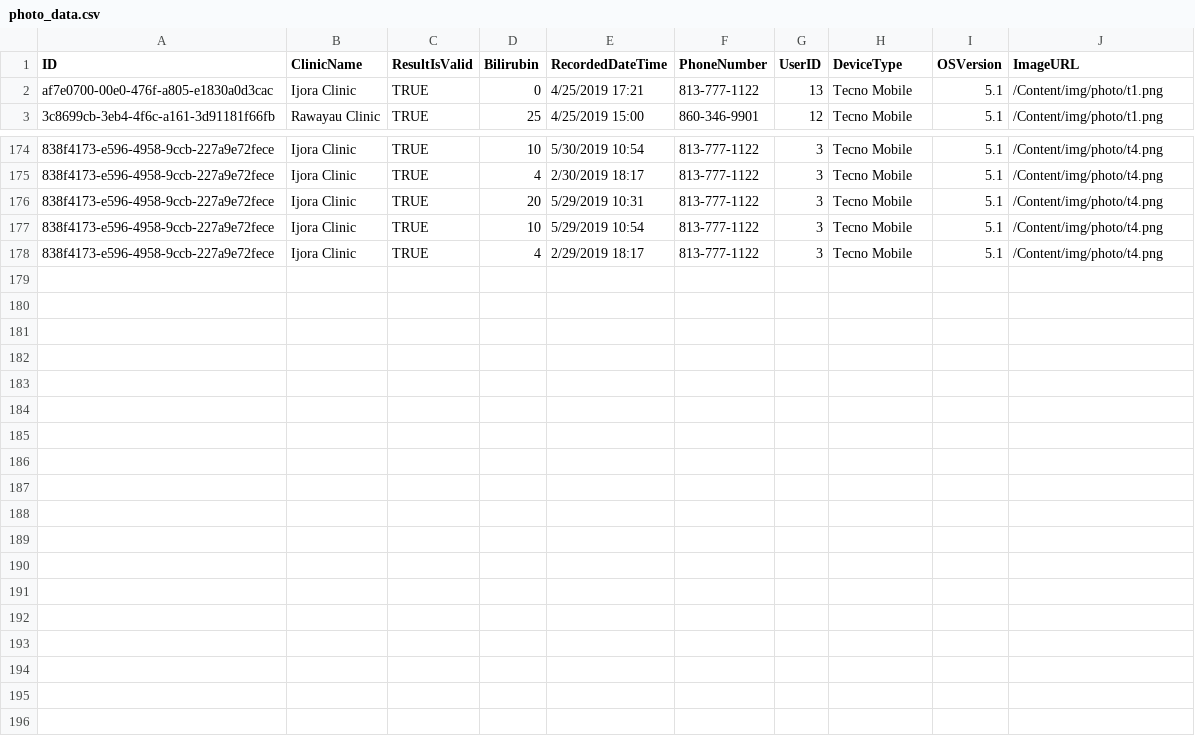
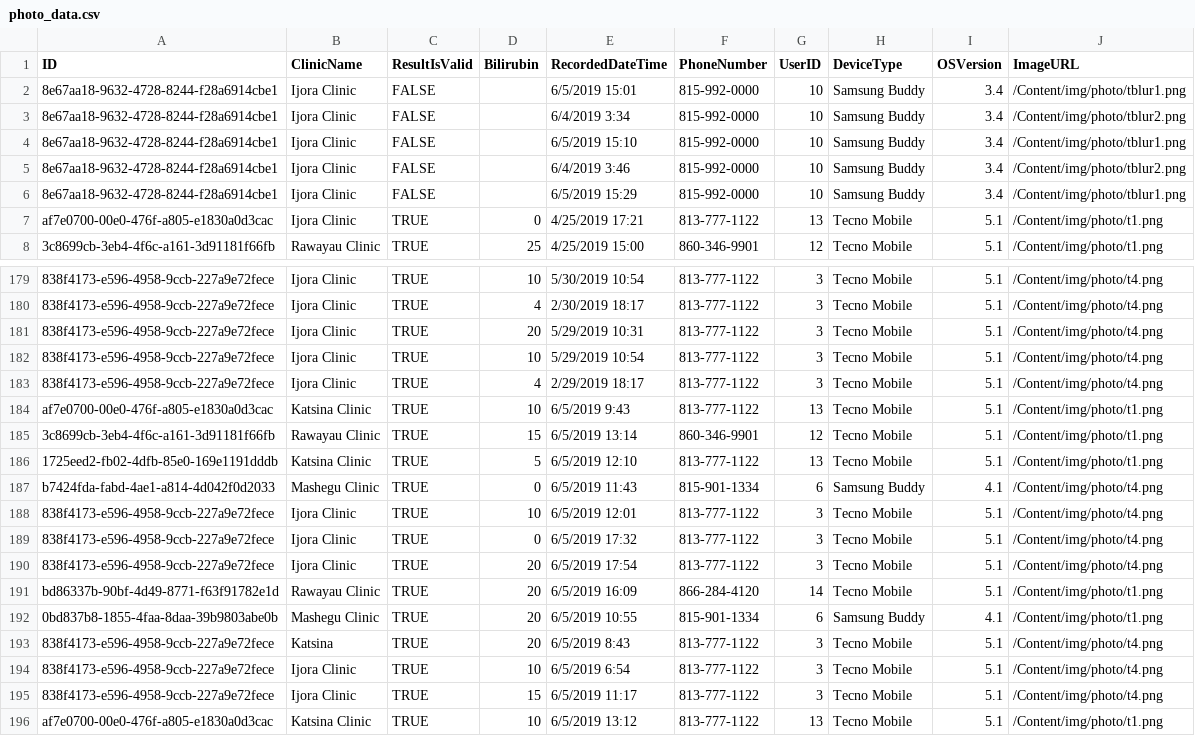
Before and after one commit to FangJennyYuan/GreenMuttFriends, a CSV file: WebApplication1/App_Data/photo_data.csv, drawn as a sheet; only a part is shown, gaps mark what is left out; the diff names each change by its address in the sheet, - before the commit and + after, or states it on an @@ line.

Commit message:
Adding more photo data for demo

```diff
--- a/WebApplication1/App_Data/photo_data.csv
+++ b/WebApplication1/App_Data/photo_data.csv
+row 2: 8e67aa18-9632-4728-8244-f28a6914cbe1 | Ijora Clinic | FALSE |  | 6/5/2019 15:01 | 815-992-0000 | 10 | Samsung Buddy | 3.4 | /Content/img/photo/tblur1.png
+row 3: 8e67aa18-9632-4728-8244-f28a6914cbe1 | Ijora Clinic | FALSE |  | 6/4/2019 3:34 | 815-992-0000 | 10 | Samsung Buddy | 3.4 | /Content/img/photo/tblur2.png
+row 4: 8e67aa18-9632-4728-8244-f28a6914cbe1 | Ijora Clinic | FALSE |  | 6/5/2019 15:10 | 815-992-0000 | 10 | Samsung Buddy | 3.4 | /Content/img/photo/tblur1.png
+row 5: 8e67aa18-9632-4728-8244-f28a6914cbe1 | Ijora Clinic | FALSE |  | 6/4/2019 3:46 | 815-992-0000 | 10 | Samsung Buddy | 3.4 | /Content/img/photo/tblur2.png
+row 6: 8e67aa18-9632-4728-8244-f28a6914cbe1 | Ijora Clinic | FALSE |  | 6/5/2019 15:29 | 815-992-0000 | 10 | Samsung Buddy | 3.4 | /Content/img/photo/tblur1.png
+row 184: af7e0700-00e0-476f-a805-e1830a0d3cac | Katsina Clinic | TRUE | 10 | 6/5/2019 9:43 | 813-777-1122 | 13 | Tecno Mobile | 5.1 | /Content/img/photo/t1.png
+row 185: 3c8699cb-3eb4-4f6c-a161-3d91181f66fb | Rawayau Clinic | TRUE | 15 | 6/5/2019 13:14 | 860-346-9901 | 12 | Tecno Mobile | 5.1 | /Content/img/photo/t1.png
+row 186: 1725eed2-fb02-4dfb-85e0-169e1191dddb | Katsina Clinic | TRUE | 5 | 6/5/2019 12:10 | 813-777-1122 | 13 | Tecno Mobile | 5.1 | /Content/img/photo/t1.png
+row 187: b7424fda-fabd-4ae1-a814-4d042f0d2033 | Mashegu Clinic | TRUE | 0 | 6/5/2019 11:43 | 815-901-1334 | 6 | Samsung Buddy | 4.1 | /Content/img/photo/t4.png
+row 188: 838f4173-e596-4958-9ccb-227a9e72fece | Ijora Clinic | TRUE | 10 | 6/5/2019 12:01 | 813-777-1122 | 3 | Tecno Mobile | 5.1 | /Content/img/photo/t4.png
+row 189: 838f4173-e596-4958-9ccb-227a9e72fece | Ijora Clinic | TRUE | 0 | 6/5/2019 17:32 | 813-777-1122 | 3 | Tecno Mobile | 5.1 | /Content/img/photo/t4.png
+row 190: 838f4173-e596-4958-9ccb-227a9e72fece | Ijora Clinic | TRUE | 20 | 6/5/2019 17:54 | 813-777-1122 | 3 | Tecno Mobile | 5.1 | /Content/img/photo/t4.png
+row 191: bd86337b-90bf-4d49-8771-f63f91782e1d | Rawayau Clinic | TRUE | 20 | 6/5/2019 16:09 | 866-284-4120 | 14 | Tecno Mobile | 5.1 | /Content/img/photo/t1.png
+row 192: 0bd837b8-1855-4faa-8daa-39b9803abe0b | Mashegu Clinic | TRUE | 20 | 6/5/2019 10:55 | 815-901-1334 | 6 | Samsung Buddy | 4.1 | /Content/img/photo/t1.png
+row 193: 838f4173-e596-4958-9ccb-227a9e72fece | Katsina | TRUE | 20 | 6/5/2019 8:43 | 813-777-1122 | 3 | Tecno Mobile | 5.1 | /Content/img/photo/t4.png
+row 194: 838f4173-e596-4958-9ccb-227a9e72fece | Ijora Clinic | TRUE | 10 | 6/5/2019 6:54 | 813-777-1122 | 3 | Tecno Mobile | 5.1 | /Content/img/photo/t4.png
+row 195: 838f4173-e596-4958-9ccb-227a9e72fece | Ijora Clinic | TRUE | 15 | 6/5/2019 11:17 | 813-777-1122 | 3 | Tecno Mobile | 5.1 | /Content/img/photo/t4.png
+row 196: af7e0700-00e0-476f-a805-e1830a0d3cac | Katsina Clinic | TRUE | 10 | 6/5/2019 13:12 | 813-777-1122 | 13 | Tecno Mobile | 5.1 | /Content/img/photo/t1.png
```
Also changed, not shown: 1 other file.
